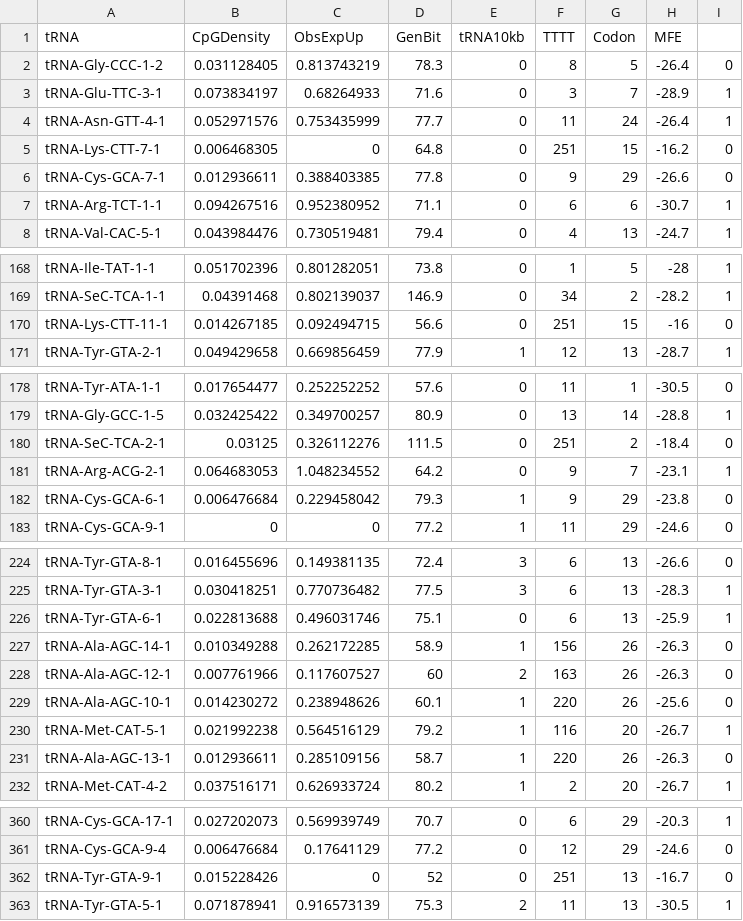
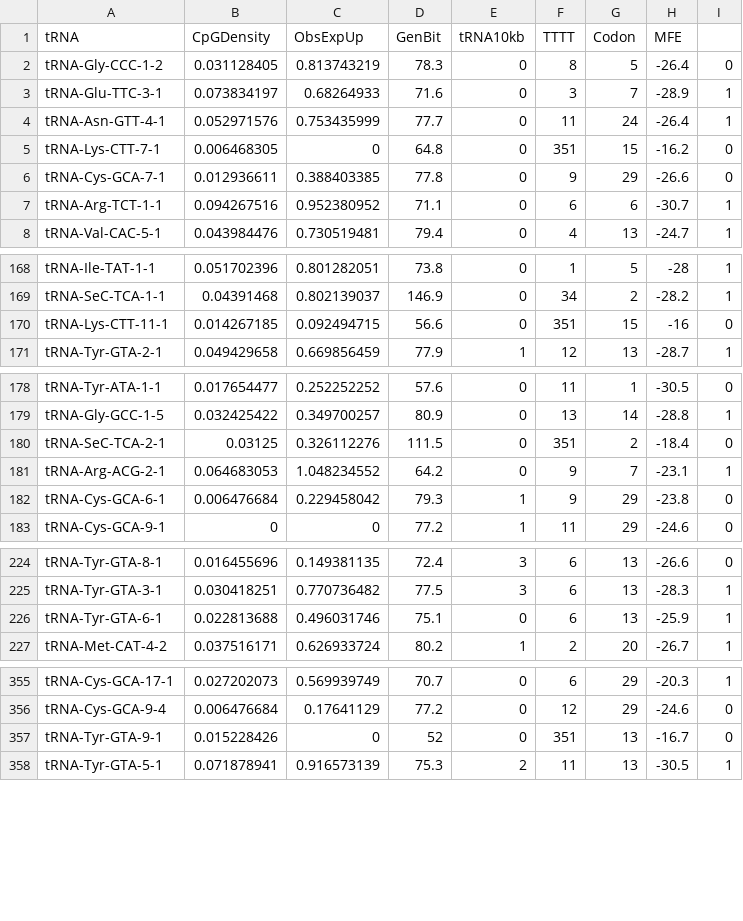
Before and after one commit to bpt26/tRAP, a TSV file: humanSimplifiedTrainingData.tsv, drawn as a sheet; only a part is shown, gaps mark what is left out.

```diff
--- a/humanSimplifiedTrainingData.tsv
+++ b/humanSimplifiedTrainingData.tsv
@@ -4,3 +4,3 @@ tRNA-Glu-TTC-3-1	0.073834197	0.68264933	71.6	0	3	7	-28.9	1
 tRNA-Asn-GTT-4-1	0.052971576	0.753435999	77.7	0	11	24	-26.4	1
-tRNA-Lys-CTT-7-1	0.006468305	0	64.8	0	251	15	-16.2	0
+tRNA-Lys-CTT-7-1	0.006468305	0	64.8	0	351	15	-16.2	0
 tRNA-Cys-GCA-7-1	0.012936611	0.388403385	77.8	0	9	29	-26.6	0
@@ -169,3 +169,3 @@ tRNA-Ile-TAT-1-1	0.051702396	0.801282051	73.8	0	1	5	-28	1
 tRNA-SeC-TCA-1-1	0.04391468	0.802139037	146.9	0	34	2	-28.2	1
-tRNA-Lys-CTT-11-1	0.014267185	0.092494715	56.6	0	251	15	-16	0
+tRNA-Lys-CTT-11-1	0.014267185	0.092494715	56.6	0	351	15	-16	0
 tRNA-Tyr-GTA-2-1	0.049429658	0.669856459	77.9	1	12	13	-28.7	1
@@ -179,3 +179,3 @@ tRNA-Tyr-ATA-1-1	0.017654477	0.252252252	57.6	0	11	1	-30.5	0
 tRNA-Gly-GCC-1-5	0.032425422	0.349700257	80.9	0	13	14	-28.8	1
-tRNA-SeC-TCA-2-1	0.03125	0.326112276	111.5	0	251	2	-18.4	0
+tRNA-SeC-TCA-2-1	0.03125	0.326112276	111.5	0	351	2	-18.4	0
 tRNA-Arg-ACG-2-1	0.064683053	1.048234552	64.2	0	9	7	-23.1	1
@@ -226,7 +226,2 @@ tRNA-Tyr-GTA-3-1	0.030418251	0.770736482	77.5	3	6	13	-28.3	1
 tRNA-Tyr-GTA-6-1	0.022813688	0.496031746	75.1	0	6	13	-25.9	1
-tRNA-Ala-AGC-14-1	0.010349288	0.262172285	58.9	1	156	26	-26.3	0
-tRNA-Ala-AGC-12-1	0.007761966	0.117607527	60	2	163	26	-26.3	0
-tRNA-Ala-AGC-10-1	0.014230272	0.238948626	60.1	1	220	26	-25.6	0
-tRNA-Met-CAT-5-1	0.021992238	0.564516129	79.2	1	116	20	-26.7	1
-tRNA-Ala-AGC-13-1	0.012936611	0.285109156	58.7	1	220	26	-26.3	0
 tRNA-Met-CAT-4-2	0.037516171	0.626933724	80.2	1	2	20	-26.7	1
@@ -361,3 +356,3 @@ tRNA-Cys-GCA-17-1	0.027202073	0.569939749	70.7	0	6	29	-20.3	1
 tRNA-Cys-GCA-9-4	0.006476684	0.17641129	77.2	0	12	29	-24.6	0
-tRNA-Tyr-GTA-9-1	0.015228426	0	52	0	251	13	-16.7	0
+tRNA-Tyr-GTA-9-1	0.015228426	0	52	0	351	13	-16.7	0
 tRNA-Tyr-GTA-5-1	0.071878941	0.916573139	75.3	2	11	13	-30.5	1
```
Also changed, not shown: humanTrainingData.tsv, 1 other file.
